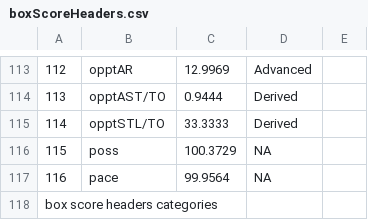
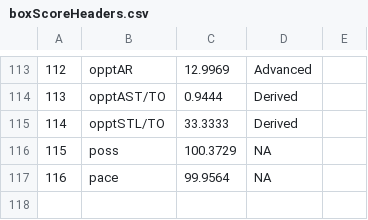
Before and after one commit to rr2/NBA_prediction, a CSV file: boxScoreHeaders.csv, drawn as a sheet; only a part is shown, gaps mark what is left out; the diff names each change by its address in the sheet, - before the commit and + after, or states it on an @@ line.

Commit message:
Update boxScoreHeaders.csv
removed text added using echo at prompt

```diff
--- a/boxScoreHeaders.csv
+++ b/boxScoreHeaders.csv
-row 118: box score headers categories
```
